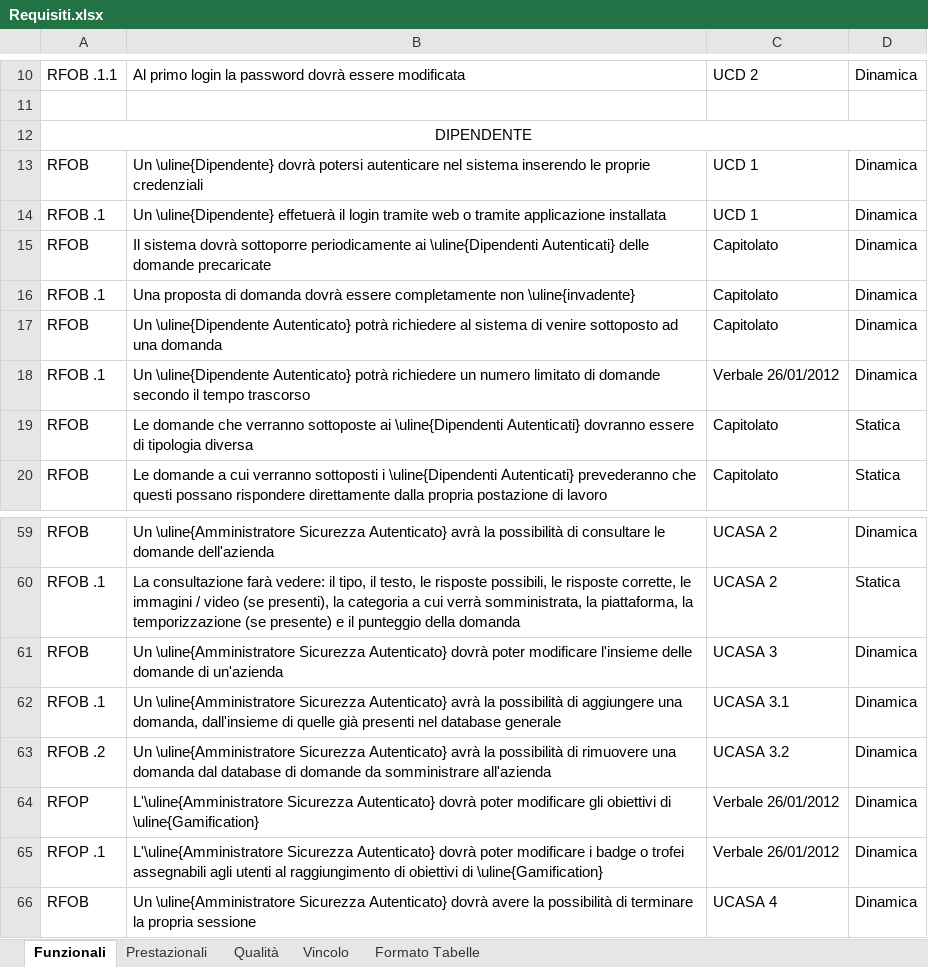
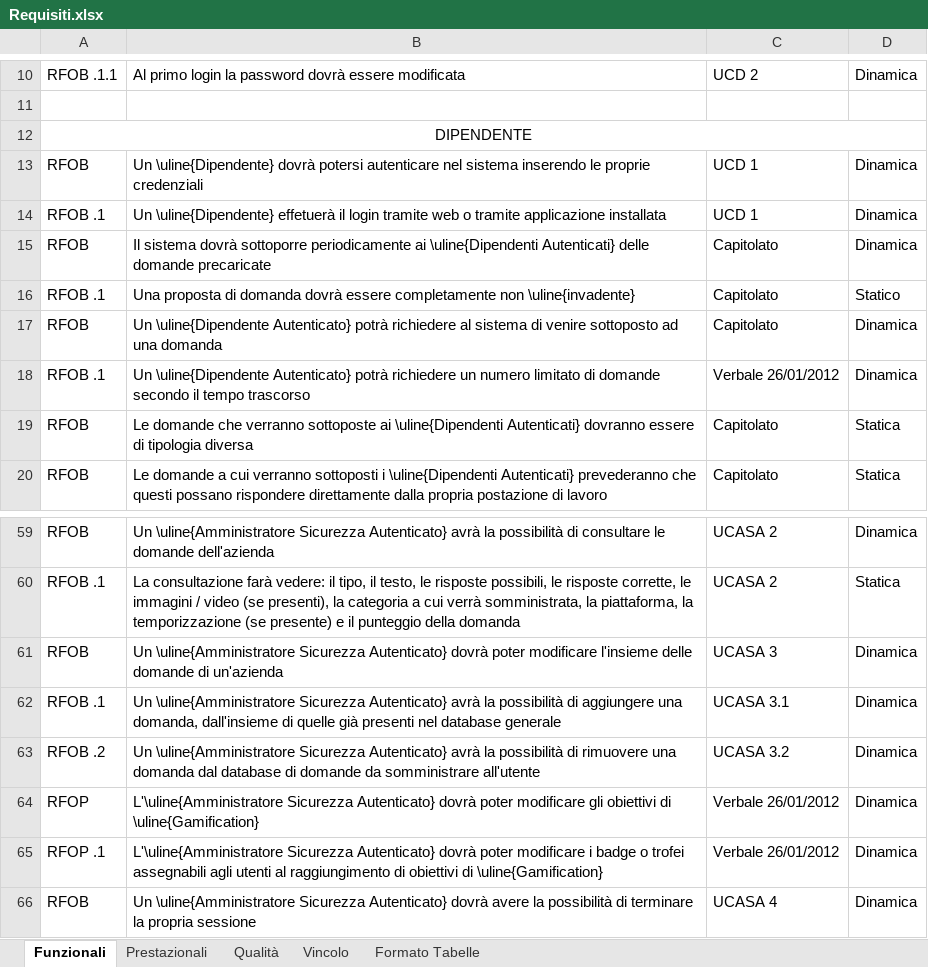
Before and after one commit to TeamCommitted/Team-Committed---Documenti, an Excel workbook: RP/Esterni/Analisi dei Requisiti/Requisiti.xlsx, sheet Funzionali, drawn as a sheet; only a part is shown, gaps mark what is left out; values as stored, in another font and other column widths than the file's, no borders; the diff names each change by its address in the sheet, - before the commit and + after, or states it on an @@ line.

Commit message:
Modifiche minori all'AR e file Excel

```diff
--- a/RP/Esterni/Analisi dei Requisiti/Requisiti.xlsx (sheet Funzionali)
+++ b/RP/Esterni/Analisi dei Requisiti/Requisiti.xlsx (sheet Funzionali)
-D16: Dinamica
+D16: Statico
-B63: …da somministrare all'azienda
+B63: …da somministrare all'utente
```
Also changed, not shown: 1 other file.
